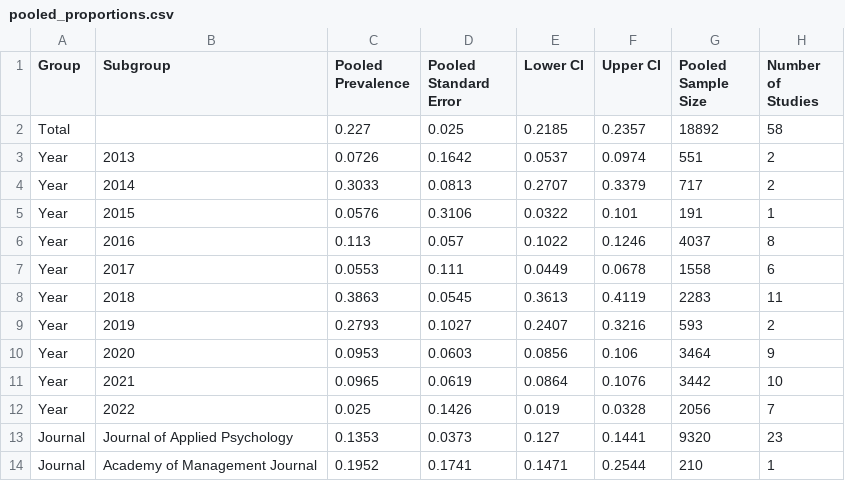
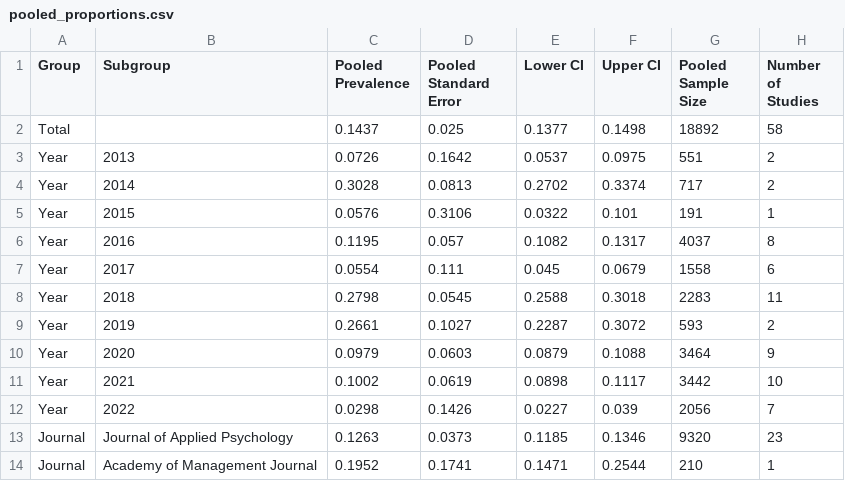
Before and after one commit to cory-moore/careless_response_meta_analysis, a CSV file: results/pooled_proportions.csv, drawn as a sheet; only a part is shown; the diff covers the shown part only.

Commit message:
update pooled estimate calculation

```diff
--- a/results/pooled_proportions.csv
+++ b/results/pooled_proportions.csv
@@ -1,14 +1,14 @@
 Group,Subgroup,Pooled Prevalence,Pooled Standard Error,Lower CI,Upper CI,Pooled Sample Size,Number of Studies
-Total,,0.227,0.025,0.2185,0.2357,18892,58
-Year,2013,0.0726,0.1642,0.0537,0.0974,551,2
-Year,2014,0.3033,0.0813,0.2707,0.3379,717,2
+Total,,0.1437,0.025,0.1377,0.1498,18892,58
+Year,2013,0.0726,0.1642,0.0537,0.0975,551,2
+Year,2014,0.3028,0.0813,0.2702,0.3374,717,2
 Year,2015,0.0576,0.3106,0.0322,0.101,191,1
-Year,2016,0.113,0.057,0.1022,0.1246,4037,8
-Year,2017,0.0553,0.111,0.0449,0.0678,1558,6
-Year,2018,0.3863,0.0545,0.3613,0.4119,2283,11
-Year,2019,0.2793,0.1027,0.2407,0.3216,593,2
-Year,2020,0.0953,0.0603,0.0856,0.106,3464,9
-Year,2021,0.0965,0.0619,0.0864,0.1076,3442,10
-Year,2022,0.025,0.1426,0.019,0.0328,2056,7
-Journal,Journal of Applied Psychology,0.1353,0.0373,0.127,0.1441,9320,23
+Year,2016,0.1195,0.057,0.1082,0.1317,4037,8
+Year,2017,0.0554,0.111,0.045,0.0679,1558,6
+Year,2018,0.2798,0.0545,0.2588,0.3018,2283,11
+Year,2019,0.2661,0.1027,0.2287,0.3072,593,2
+Year,2020,0.0979,0.0603,0.0879,0.1088,3464,9
+Year,2021,0.1002,0.0619,0.0898,0.1117,3442,10
+Year,2022,0.0298,0.1426,0.0227,0.039,2056,7
+Journal,Journal of Applied Psychology,0.1263,0.0373,0.1185,0.1346,9320,23
 Journal,Academy of Management Journal,0.1952,0.1741,0.1471,0.2544,210,1
```
Also changed, not shown: 84 edited cells elsewhere in this file, 1 other file.
